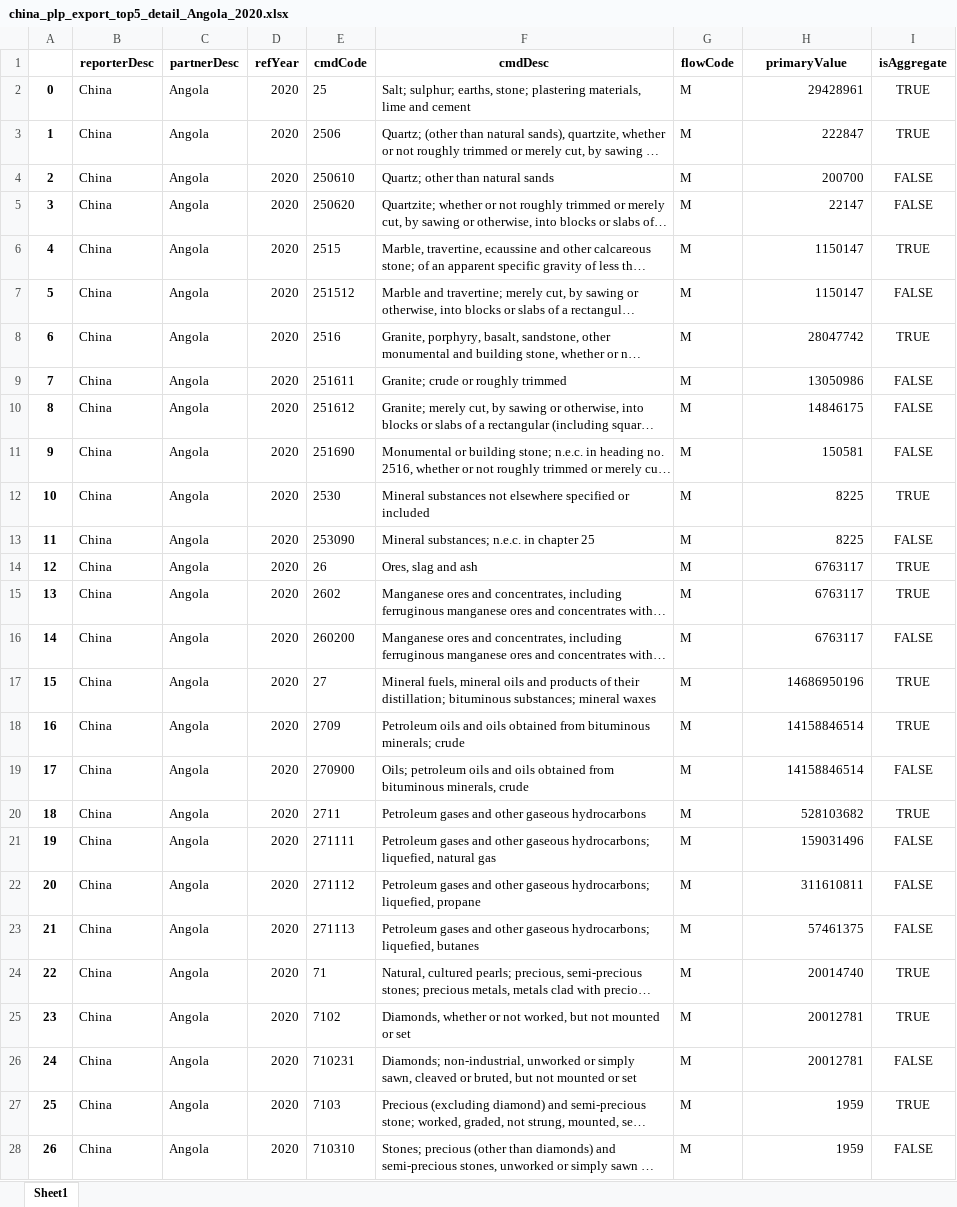
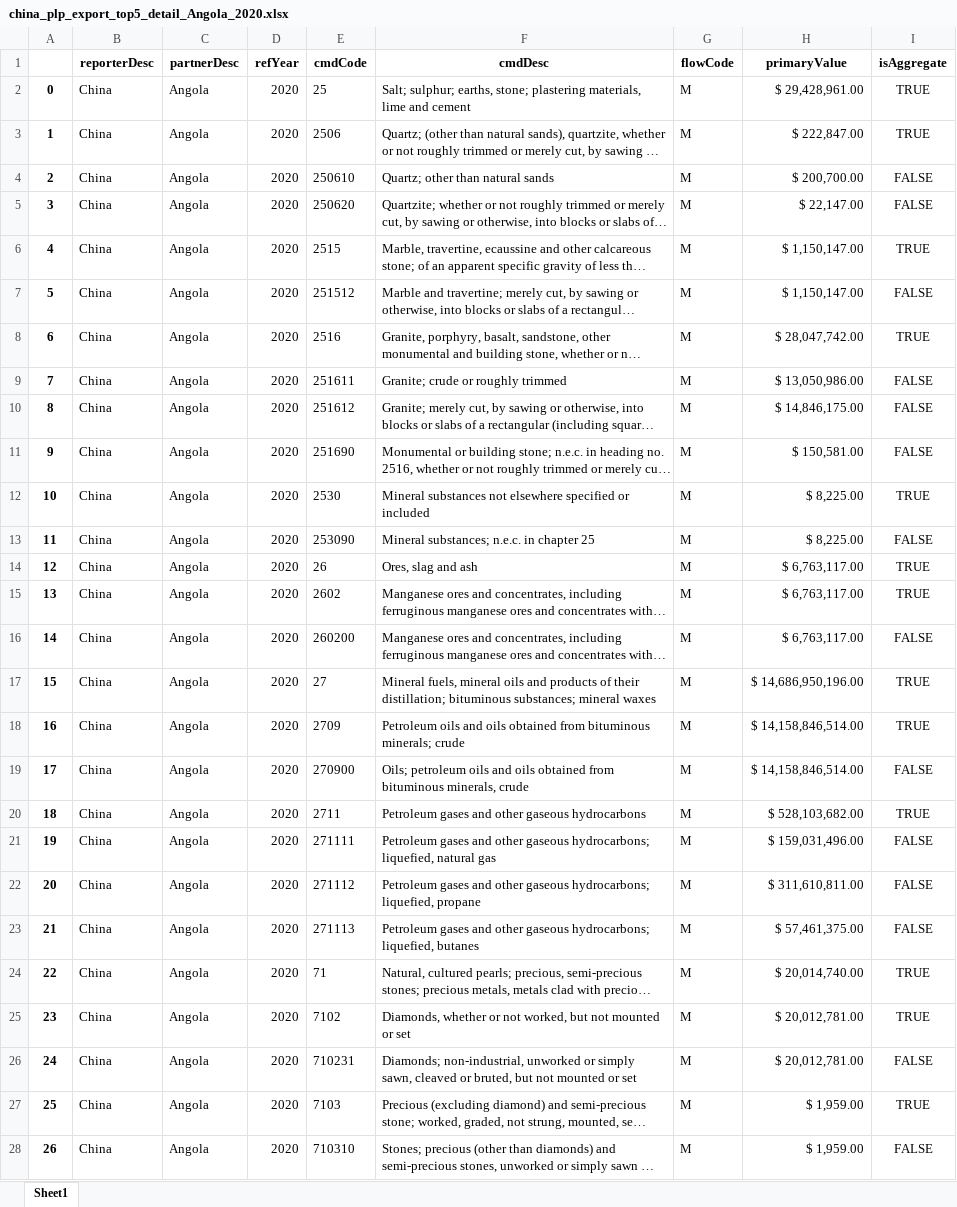
Before and after one commit to joaquimrcarvalho/cipf-comtrade, an Excel workbook: downloads/china_plp_export_top5_detail_Angola_2020.xlsx, sheet Sheet1, drawn as a sheet; only a part is shown; long unchanged cells end in …; values as stored, in another font and other column widths than the file's, no borders; the diff covers the shown part only; the diff names each change by its address in the sheet, - before the commit and + after, or states it on an @@ line.

```diff
--- a/downloads/china_plp_export_top5_detail_Angola_2020.xlsx (sheet Sheet1)
+++ b/downloads/china_plp_export_top5_detail_Angola_2020.xlsx (sheet Sheet1)
-H2 (primaryValue): 29428961
+H2 (primaryValue): $ 29,428,961.00
-H3 (primaryValue): 222847
+H3 (primaryValue): $ 222,847.00
-H4 (primaryValue): 200700
+H4 (primaryValue): $ 200,700.00
-H5 (primaryValue): 22147
+H5 (primaryValue): $ 22,147.00
-H6:H7 (primaryValue): 1150147
+H6:H7 (primaryValue): $ 1,150,147.00
-H8 (primaryValue): 28047742
+H8 (primaryValue): $ 28,047,742.00
-H9 (primaryValue): 13050986
+H9 (primaryValue): $ 13,050,986.00
-H10 (primaryValue): 14846175
+H10 (primaryValue): $ 14,846,175.00
-H11 (primaryValue): 150581
+H11 (primaryValue): $ 150,581.00
-H12:H13 (primaryValue): 8225
+H12:H13 (primaryValue): $ 8,225.00
-H14:H16 (primaryValue): 6763117
+H14:H16 (primaryValue): $ 6,763,117.00
-H17 (primaryValue): 14686950196
+H17 (primaryValue): $ 14,686,950,196.00
-H18:H19 (primaryValue): 14158846514
+H18:H19 (primaryValue): $ 14,158,846,514.00
-H20 (primaryValue): 528103682
+H20 (primaryValue): $ 528,103,682.00
-H21 (primaryValue): 159031496
+H21 (primaryValue): $ 159,031,496.00
-H22 (primaryValue): 311610811
+H22 (primaryValue): $ 311,610,811.00
-H23 (primaryValue): 57461375
+H23 (primaryValue): $ 57,461,375.00
-H24 (primaryValue): 20014740
+H24 (primaryValue): $ 20,014,740.00
-H25:H26 (primaryValue): 20012781
+H25:H26 (primaryValue): $ 20,012,781.00
-H27:H28 (primaryValue): 1959
+H27:H28 (primaryValue): $ 1,959.00
```
Also changed, not shown: 6 edited cells elsewhere in this sheet, downloads/china_plp_export_top5_detail_Angola_2021.xlsx, downloads/quadros_forum_10M_2016_2017_2018_2019_2020_2021.xlsx, 10 other files.
